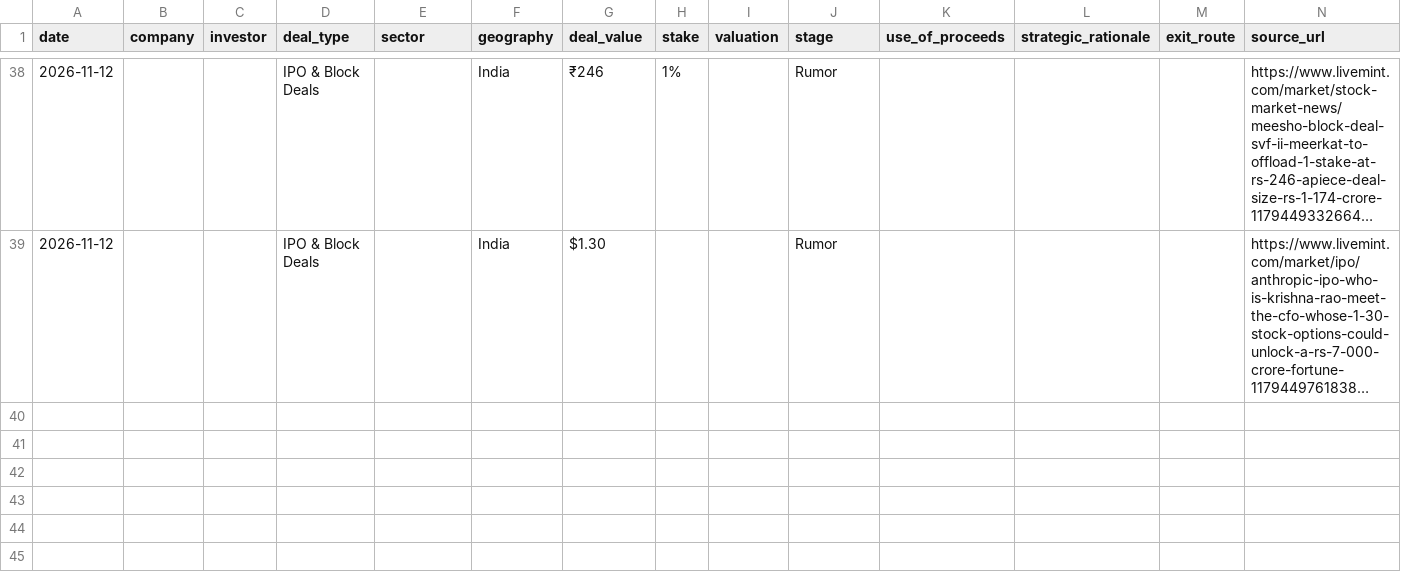
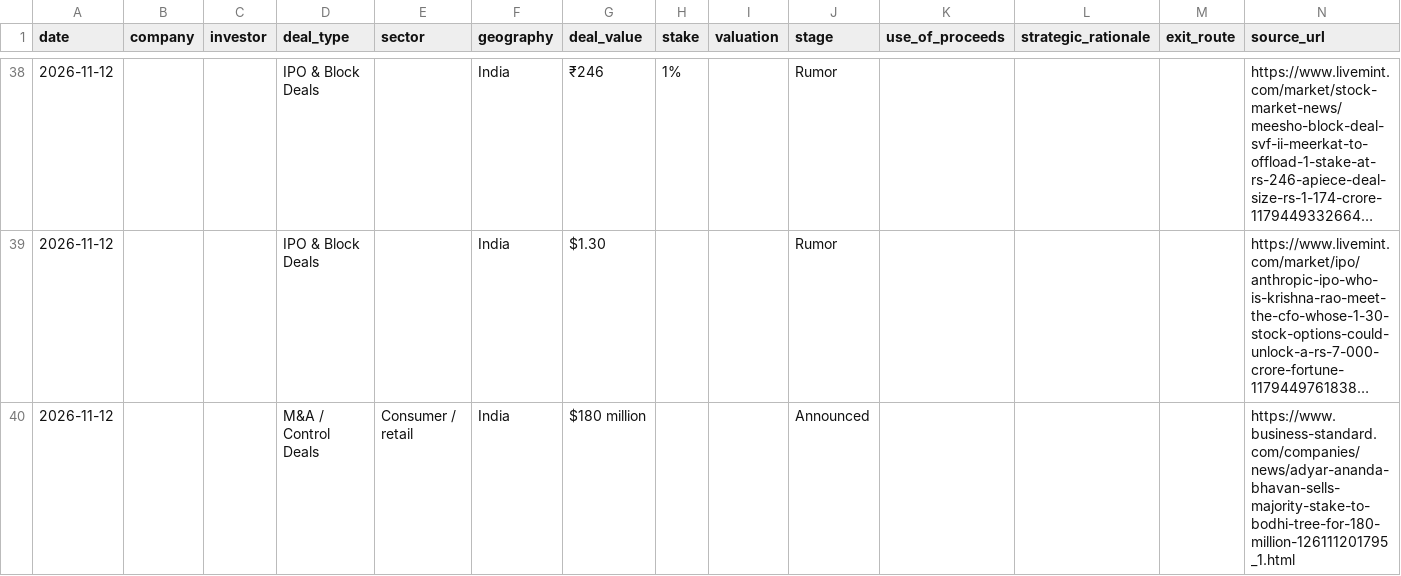
Before and after one commit to aarreev12342/morning-brief, a CSV file: data/pitchbook_style_deals.csv, drawn as a sheet; only a part is shown, gaps mark what is left out; long unchanged cells end in …; the diff names each change by its address in the sheet, - before the commit and + after, or states it on an @@ line.

```diff
--- a/data/pitchbook_style_deals.csv
+++ b/data/pitchbook_style_deals.csv
+row 40: 2026-11-12 |  |  | M&A / Control Deals | Consumer / retail | India | $180 million |  |  | Announced |  |  |  | https://www.business-standard.com/companies/news/adyar-ananda-bhavan-sells-majority-stake-to-bodhi-tree-for-180-million-126111201795_1.html
```
Also changed, not shown: data/deals.csv.
